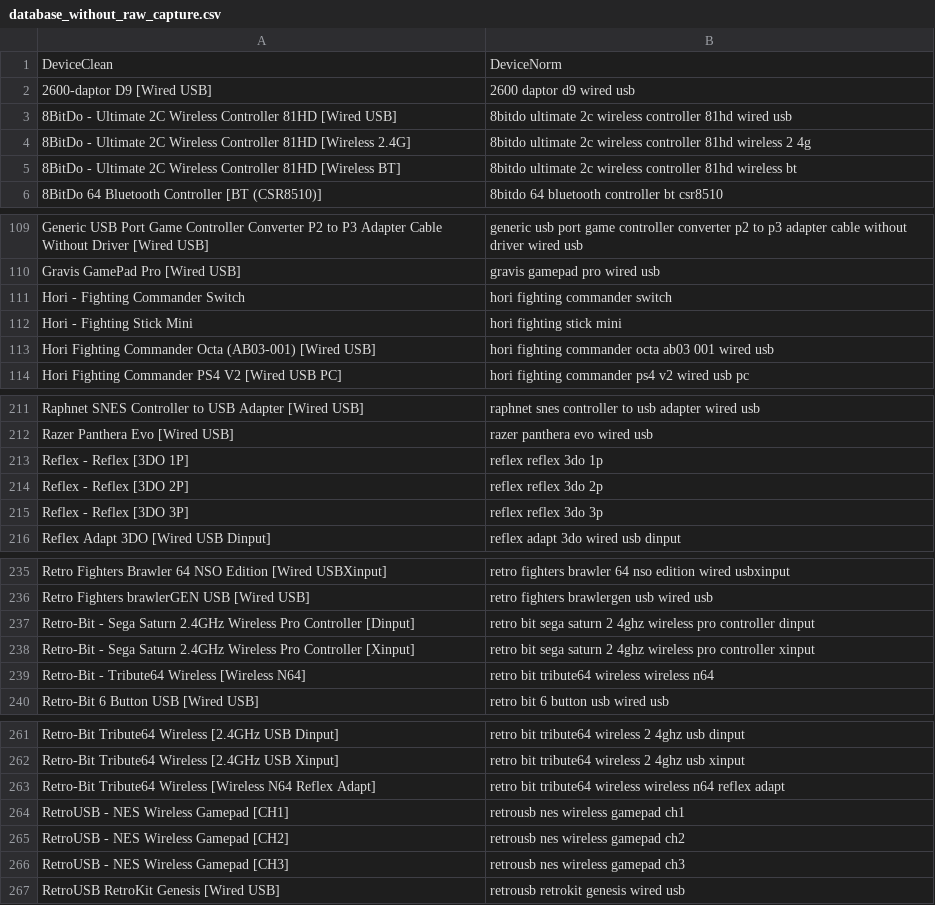
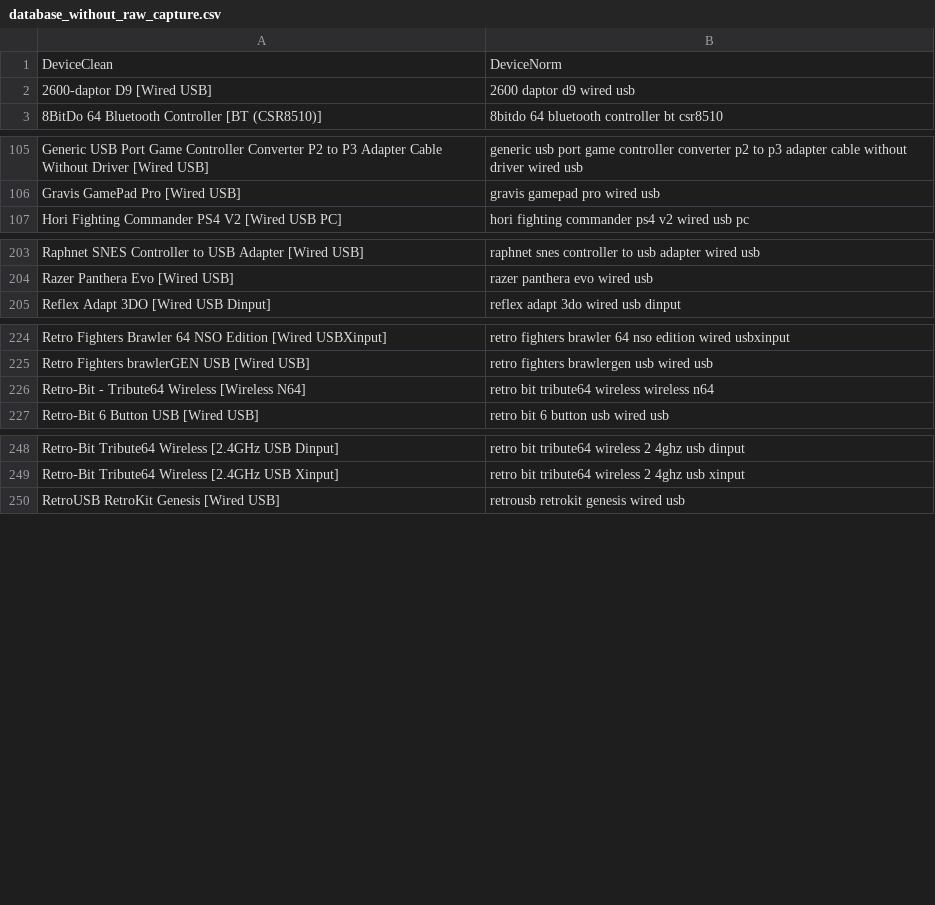
Before and after one commit to misteraddons/inputlatency, a CSV file: results/database_without_raw_capture.csv, drawn as a sheet; only a part is shown, gaps mark what is left out; the diff covers the shown part only.

```diff
--- a/results/database_without_raw_capture.csv
+++ b/results/database_without_raw_capture.csv
@@ -2,5 +2,2 @@
 "2600-daptor D9 [Wired USB]","2600 daptor d9 wired usb"
-"8BitDo - Ultimate 2C Wireless Controller 81HD [Wired USB]","8bitdo ultimate 2c wireless controller 81hd wired usb"
-"8BitDo - Ultimate 2C Wireless Controller 81HD [Wireless 2.4G]","8bitdo ultimate 2c wireless controller 81hd wireless 2 4g"
-"8BitDo - Ultimate 2C Wireless Controller 81HD [Wireless BT]","8bitdo ultimate 2c wireless controller 81hd wireless bt"
 "8BitDo 64 Bluetooth Controller [BT (CSR8510)]","8bitdo 64 bluetooth controller bt csr8510"
@@ -110,5 +106,2 @@
 "Gravis GamePad Pro [Wired USB]","gravis gamepad pro wired usb"
-"Hori - Fighting Commander Switch","hori fighting commander switch"
-"Hori - Fighting Stick Mini","hori fighting stick mini"
-"Hori Fighting Commander Octa (AB03-001) [Wired USB]","hori fighting commander octa ab03 001 wired usb"
 "Hori Fighting Commander PS4 V2 [Wired USB PC]","hori fighting commander ps4 v2 wired usb pc"
@@ -212,5 +204,2 @@
 "Razer Panthera Evo [Wired USB]","razer panthera evo wired usb"
-"Reflex - Reflex [3DO 1P]","reflex reflex 3do 1p"
-"Reflex - Reflex [3DO 2P]","reflex reflex 3do 2p"
-"Reflex - Reflex [3DO 3P]","reflex reflex 3do 3p"
 "Reflex Adapt 3DO [Wired USB Dinput]","reflex adapt 3do wired usb dinput"
@@ -236,4 +225,2 @@
 "Retro Fighters brawlerGEN USB [Wired USB]","retro fighters brawlergen usb wired usb"
-"Retro-Bit - Sega Saturn 2.4GHz Wireless Pro Controller [Dinput]","retro bit sega saturn 2 4ghz wireless pro controller dinput"
-"Retro-Bit - Sega Saturn 2.4GHz Wireless Pro Controller [Xinput]","retro bit sega saturn 2 4ghz wireless pro controller xinput"
 "Retro-Bit - Tribute64 Wireless [Wireless N64]","retro bit tribute64 wireless wireless n64"
@@ -262,6 +249,2 @@
 "Retro-Bit Tribute64 Wireless [2.4GHz USB Xinput]","retro bit tribute64 wireless 2 4ghz usb xinput"
-"Retro-Bit Tribute64 Wireless [Wireless N64 Reflex Adapt]","retro bit tribute64 wireless wireless n64 reflex adapt"
-"RetroUSB - NES Wireless Gamepad [CH1]","retrousb nes wireless gamepad ch1"
-"RetroUSB - NES Wireless Gamepad [CH2]","retrousb nes wireless gamepad ch2"
-"RetroUSB - NES Wireless Gamepad [CH3]","retrousb nes wireless gamepad ch3"
 "RetroUSB RetroKit Genesis [Wired USB]","retrousb retrokit genesis wired usb"
```
Also changed, not shown: 2 removed rows elsewhere in this file, results/latency_cleaned_export.csv, results/raw_capture_unmatched.csv, 10 other files.
